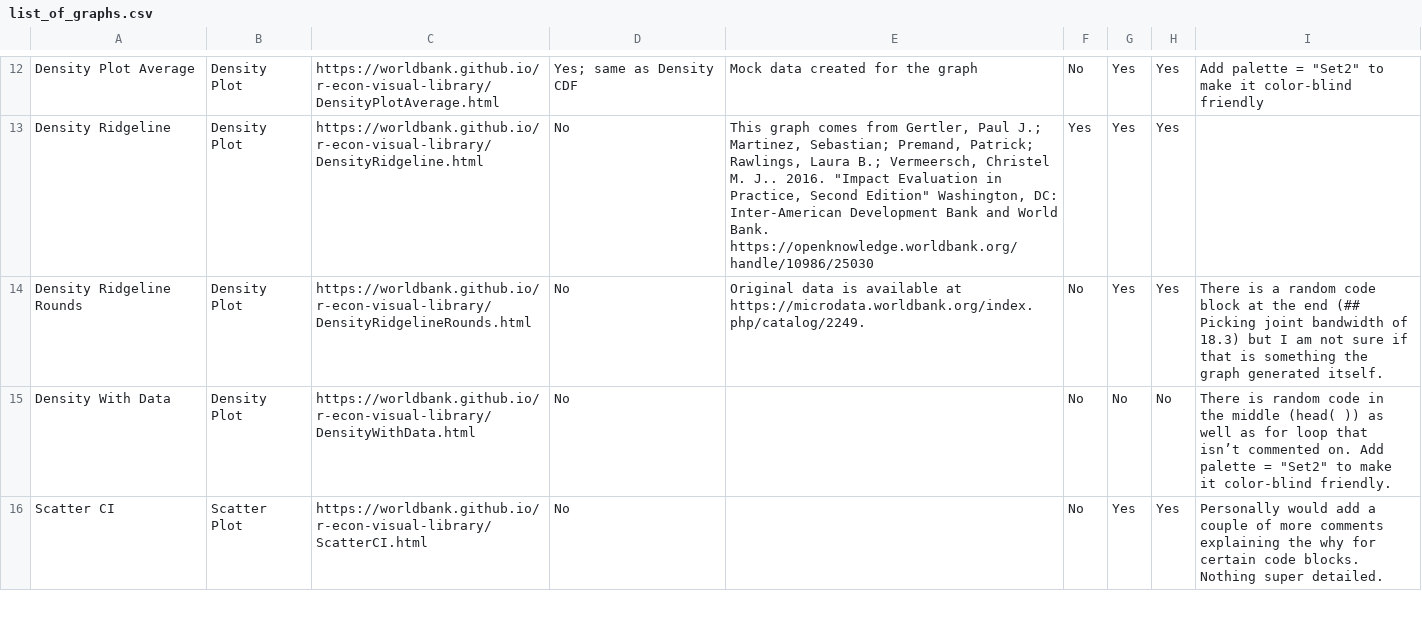
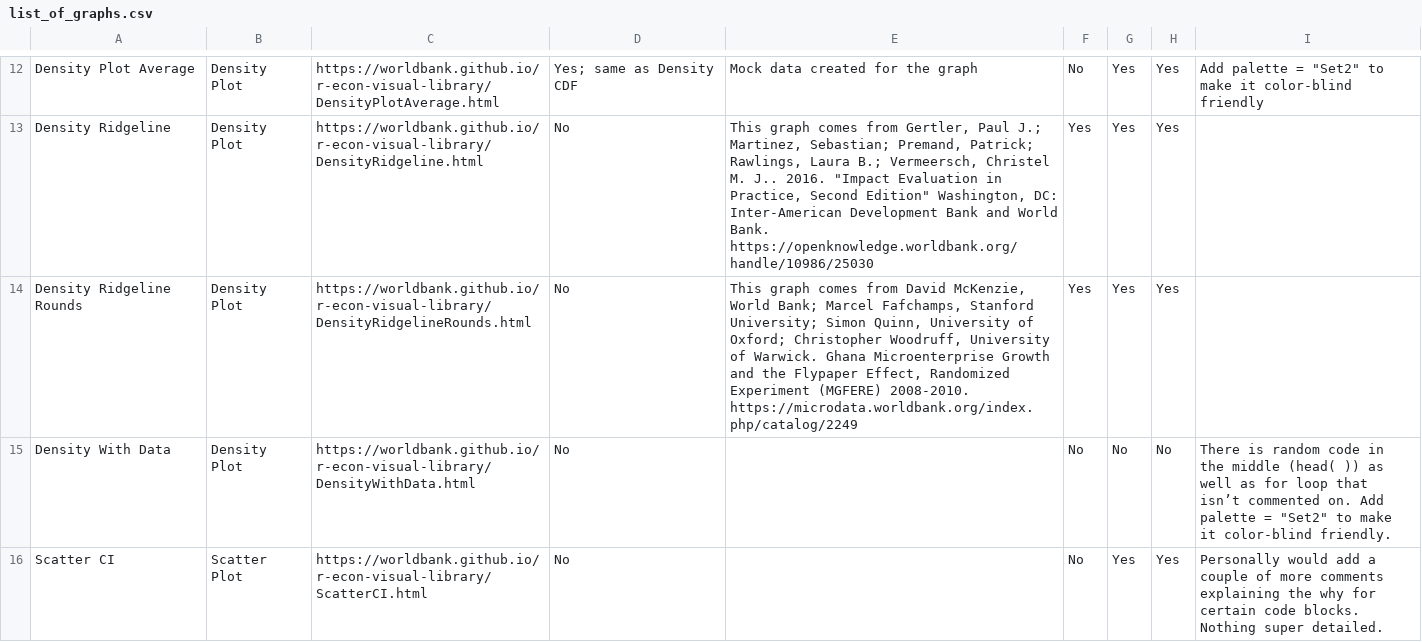
Before and after one commit to worldbank/r-econ-visual-library, a CSV file: Library/list_of_graphs.csv, drawn as a sheet; only a part is shown, gaps mark what is left out.

```diff
--- a/Library/list_of_graphs.csv
+++ b/Library/list_of_graphs.csv
@@ -13,3 +13,3 @@ Density Plot Average,Density Plot,https://worldbank.github.io/r-econ-visual-libr
 Density Ridgeline,Density Plot,https://worldbank.github.io/r-econ-visual-library/DensityRidgeline.html,No,"This graph comes from Gertler, Paul J.; Martinez, Sebastian; Premand, Patrick; Rawlings, Laura B.; Vermeersch, Christel M. J.. 2016. ""Impact Evaluation in Practice, Second Edition"" Washington, DC: Inter-American Development Bank and World Bank. https://openknowledge.worldbank.org/handle/10986/25030",Yes,Yes,Yes,
-Density Ridgeline Rounds,Density Plot,https://worldbank.github.io/r-econ-visual-library/DensityRidgelineRounds.html,No,Original data is available at https://microdata.worldbank.org/index.php/catalog/2249.,No,Yes,Yes,There is a random code block at the end (## Picking joint bandwidth of 18.3) but I am not sure if that is something the graph generated itself.
+Density Ridgeline Rounds,Density Plot,https://worldbank.github.io/r-econ-visual-library/DensityRidgelineRounds.html,No,"This graph comes from David McKenzie, World Bank; Marcel Fafchamps, Stanford University; Simon Quinn, University of Oxford; Christopher Woodruff, University of Warwick. Ghana Microenterprise Growth and the Flypaper Effect, Randomized Experiment (MGFERE) 2008-2010. https://microdata.worldbank.org/index.php/catalog/2249",Yes,Yes,Yes,
 Density With Data,Density Plot,https://worldbank.github.io/r-econ-visual-library/DensityWithData.html,No,,No,No,No,"There is random code in the middle (head( )) as well as for loop that isn’t commented on. Add palette = ""Set2"" to make it color-blind friendly."
```
Also changed, not shown: 1 other file.
